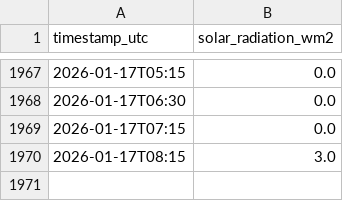
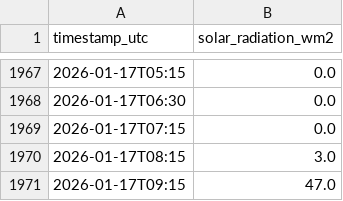
Before and after one commit to NnenneA/Solar-Forecast-Explorer, a CSV file: solar_data.csv, drawn as a sheet; only a part is shown, gaps mark what is left out; the diff names each change by its address in the sheet, - before the commit and + after, or states it on an @@ line.

```diff
--- a/solar_data.csv
+++ b/solar_data.csv
+row 1971: 2026-01-17T09:15 | 47.0
```
